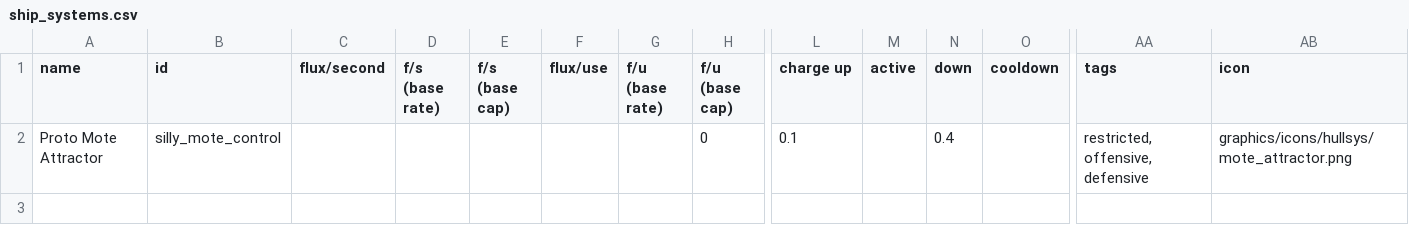
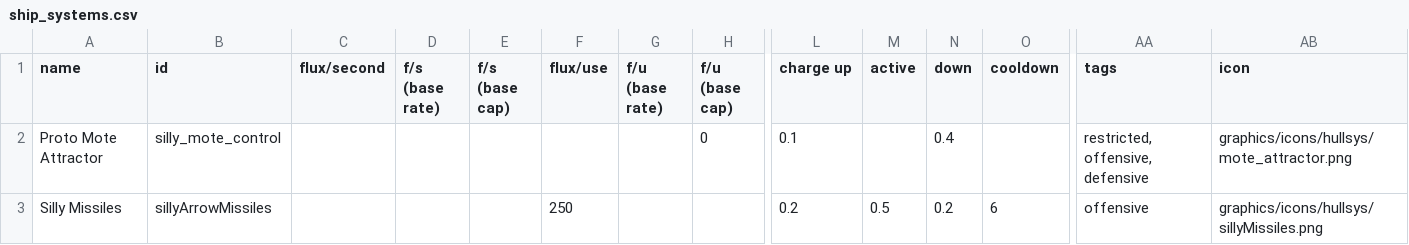
Before and after one commit to a-naranja/Silly-Mod, a CSV file: data/shipsystems/ship_systems.csv, drawn as a sheet; only a part is shown, gaps mark what is left out; rows hold the shown columns only; the diff names each change by its address in the sheet, - before the commit and + after, or states it on an @@ line.

```diff
--- a/data/shipsystems/ship_systems.csv
+++ b/data/shipsystems/ship_systems.csv
+row 3: Silly Missiles | sillyArrowMissiles |  |  |  | 250 |  |  | 0.2 | 0.5 | 0.2 | 6 | offensive | graphics/icons/hullsys/sillyMissiles.png
```
Also changed, not shown: data/hulls/ship_data.csv, data/weapons/weapon_data.csv, 33 other files.
